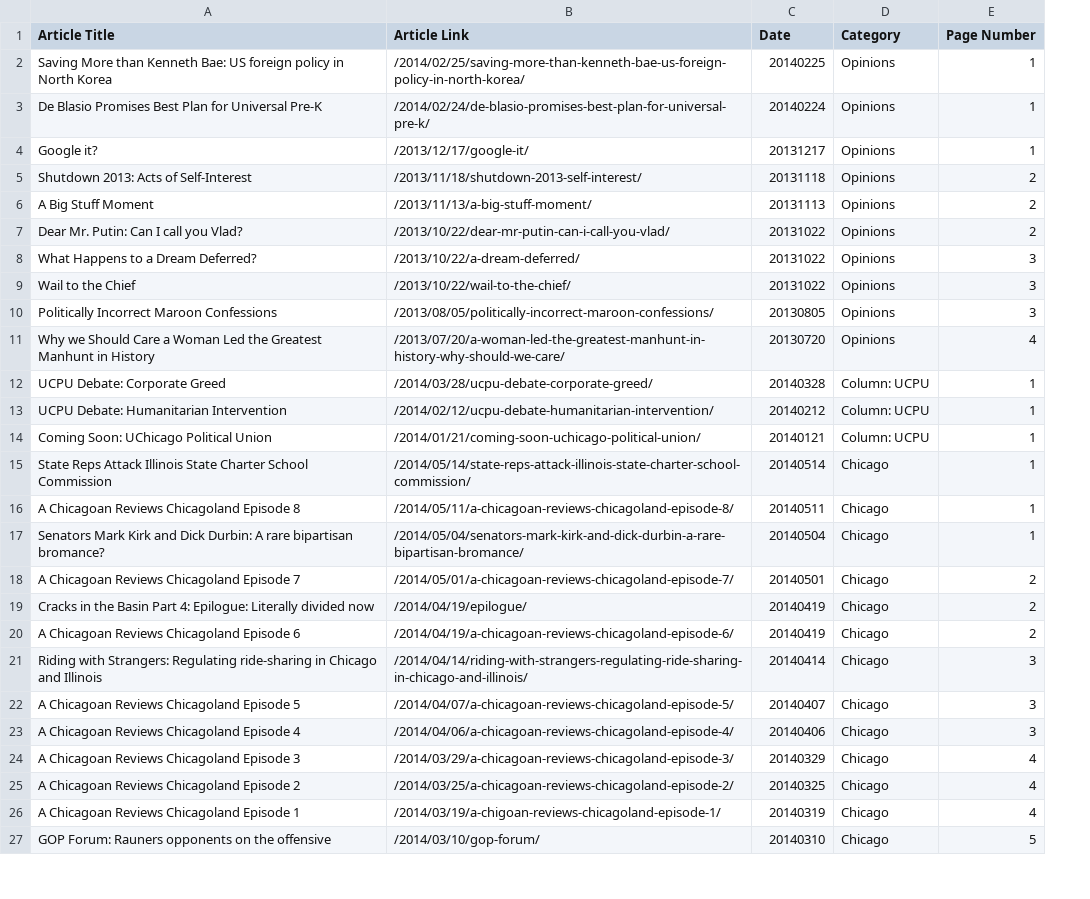
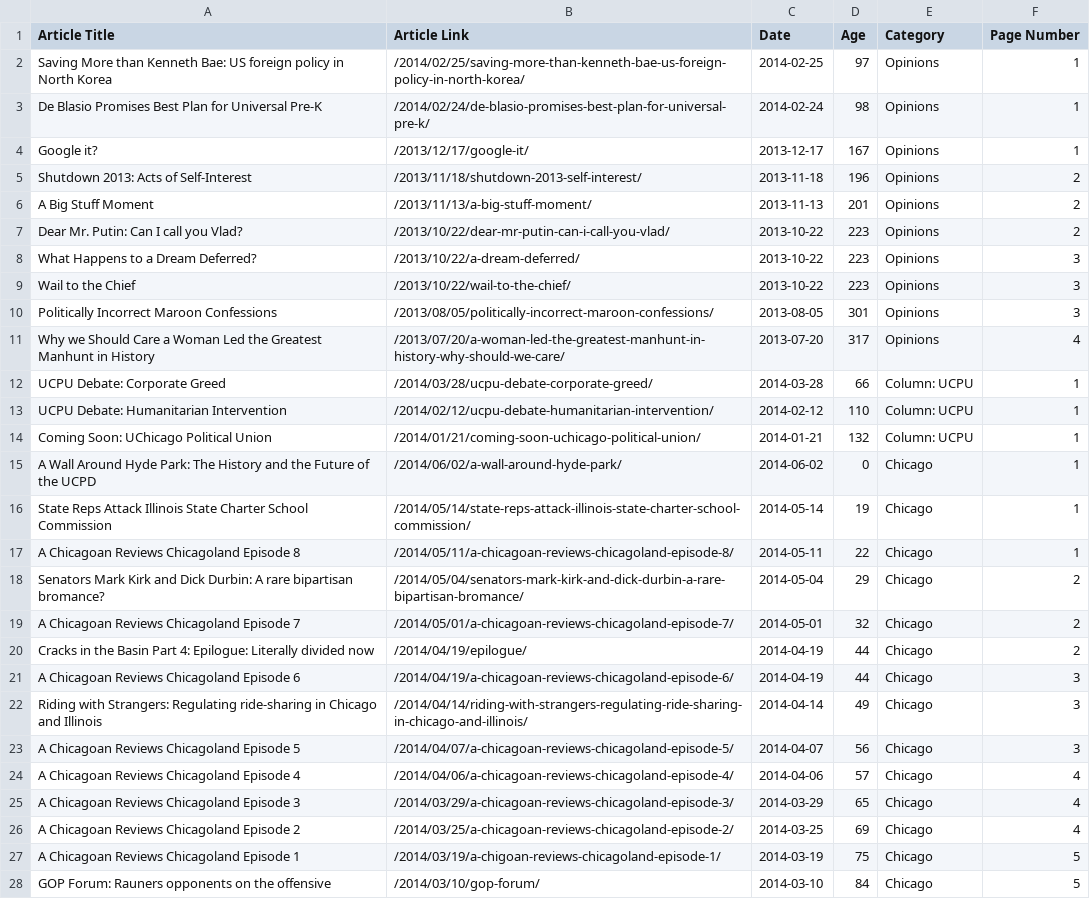
Before and after one commit to weianwang/scrape_gate, a CSV file: src/data/gate_articles.csv, drawn as a sheet; only a part is shown; addresses are those after the commit; the diff covers the shown part only; the diff names each change by its address in the sheet, - before the commit and + after, or states it on an @@ line.

```diff
--- a/src/data/gate_articles.csv
+++ b/src/data/gate_articles.csv
+column D (Age), rows 2-14: 97 | 98 | 167 | 196 | 201 | 223 | 223 | 223 | 301 | 317 | 66 | 110 | 132; rows 16-28: 19 | 22 | 29 | 32 | 44 | 44 | 49 | 56 | 57 | 65 | 69 | 75 | 84
-C2 (Date): 20140225
+C2 (Date): 2014-02-25
-C3 (Date): 20140224
+C3 (Date): 2014-02-24
-C4 (Date): 20131217
+C4 (Date): 2013-12-17
-C5 (Date): 20131118
+C5 (Date): 2013-11-18
-C6 (Date): 20131113
+C6 (Date): 2013-11-13
-C7:C9 (Date): 20131022
+C7:C9 (Date): 2013-10-22
-C10 (Date): 20130805
+C10 (Date): 2013-08-05
-C11 (Date): 20130720
+C11 (Date): 2013-07-20
-C12 (Date): 20140328
+C12 (Date): 2014-03-28
-C13 (Date): 20140212
+C13 (Date): 2014-02-12
-C14 (Date): 20140121
+C14 (Date): 2014-01-21
+row 15: A Wall Around Hyde Park: The History and the Future of the UCPD | /2014/06/02/a-wall-around-hyde-park/ | 2014-06-02 | 0 | Chicago | 1
-C16 (Date): 20140514
+C16 (Date): 2014-05-14
-C17 (Date): 20140511
+C17 (Date): 2014-05-11
-C18 (Date): 20140504
+C18 (Date): 2014-05-04
-F18 (Page Number): 1
+F18 (Page Number): 2
-C19 (Date): 20140501
+C19 (Date): 2014-05-01
-C20:C21 (Date): 20140419
+C20:C21 (Date): 2014-04-19
-F21 (Page Number): 2
+F21 (Page Number): 3
-C22 (Date): 20140414
+C22 (Date): 2014-04-14
-C23 (Date): 20140407
+C23 (Date): 2014-04-07
-C24 (Date): 20140406
+C24 (Date): 2014-04-06
-F24 (Page Number): 3
+F24 (Page Number): 4
-C25 (Date): 20140329
+C25 (Date): 2014-03-29
-C26 (Date): 20140325
+C26 (Date): 2014-03-25
-C27 (Date): 20140319
+C27 (Date): 2014-03-19
-F27 (Page Number): 4
+F27 (Page Number): 5
-C28 (Date): 20140310
+C28 (Date): 2014-03-10
```
Also changed, not shown: 123 edited cells elsewhere in this file, src/data/gate_articles_datesort.csv, 14 other files.
